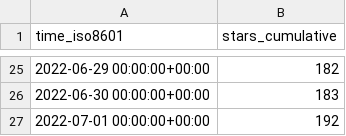
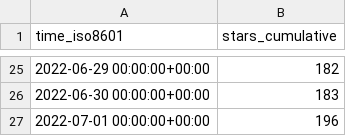
Before and after one commit to xbase-lab/stats, a CSV file: xbase-lab/xbase/ghrs-data/stargazers.csv, drawn as a sheet; only a part is shown, gaps mark what is left out.

```diff
--- a/xbase-lab/xbase/ghrs-data/stargazers.csv
+++ b/xbase-lab/xbase/ghrs-data/stargazers.csv
@@ -26,2 +26,2 @@ time_iso8601,stars_cumulative
 2022-06-30 00:00:00+00:00,183
-2022-07-01 00:00:00+00:00,192
+2022-07-01 00:00:00+00:00,196
```
